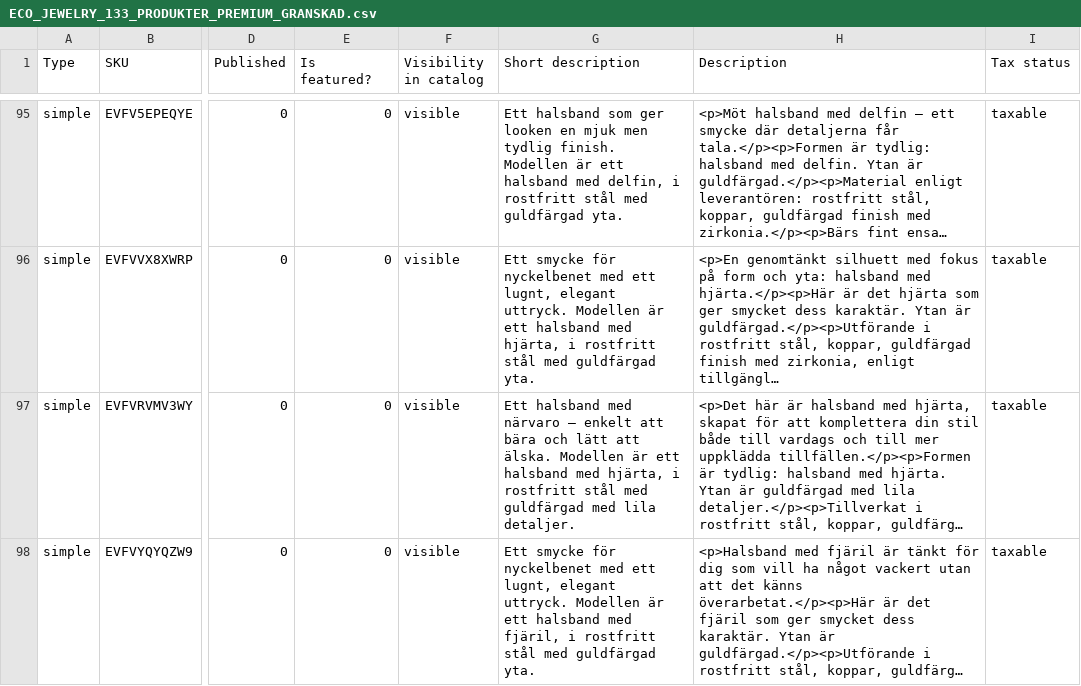
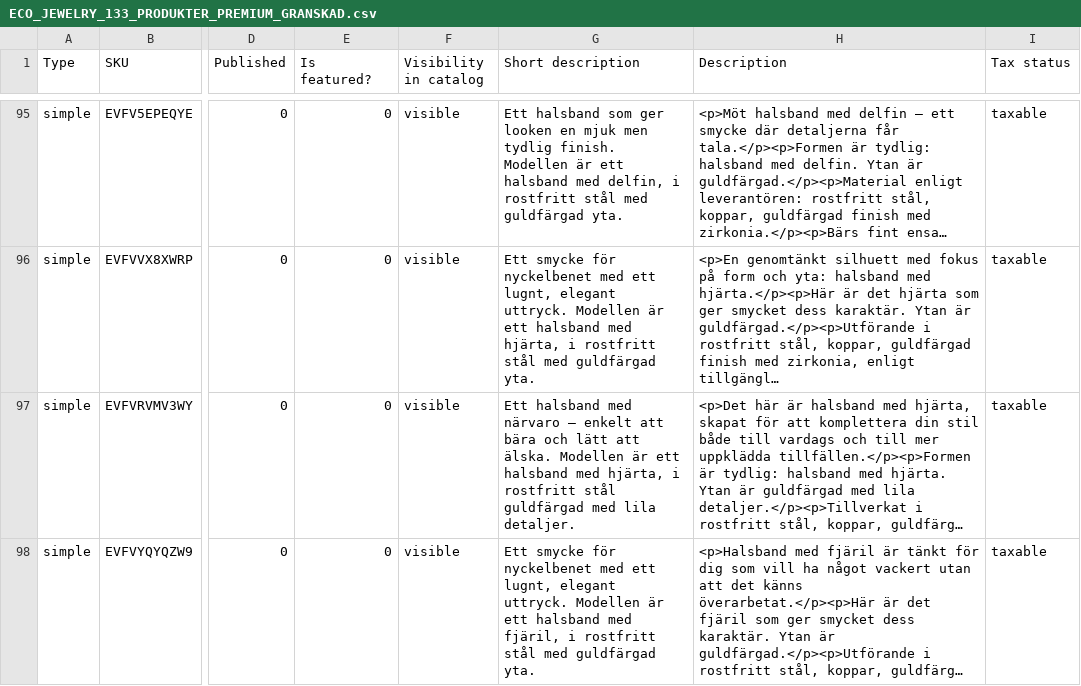
Before and after one commit to lugaindinaw/K-rOnline, a CSV file: ecojewelry-import/ECO_JEWELRY_133_PRODUKTER_PREMIUM_GRANSKAD.csv, drawn as a sheet; only a part is shown, gaps mark what is left out; long unchanged cells end in …; the diff covers the shown part only; the diff names each change by its address in the sheet, - before the commit and + after, or states it on an @@ line.

```diff
--- a/ecojewelry-import/ECO_JEWELRY_133_PRODUKTER_PREMIUM_GRANSKAD.csv
+++ b/ecojewelry-import/ECO_JEWELRY_133_PRODUKTER_PREMIUM_GRANSKAD.csv
-G97 (Short description): …rostfritt stål med guldfärgad med…
+G97 (Short description): …rostfritt stål guldfärgad med…
```
Also changed, not shown: 3 edited cells elsewhere in this file, 1 other file.
